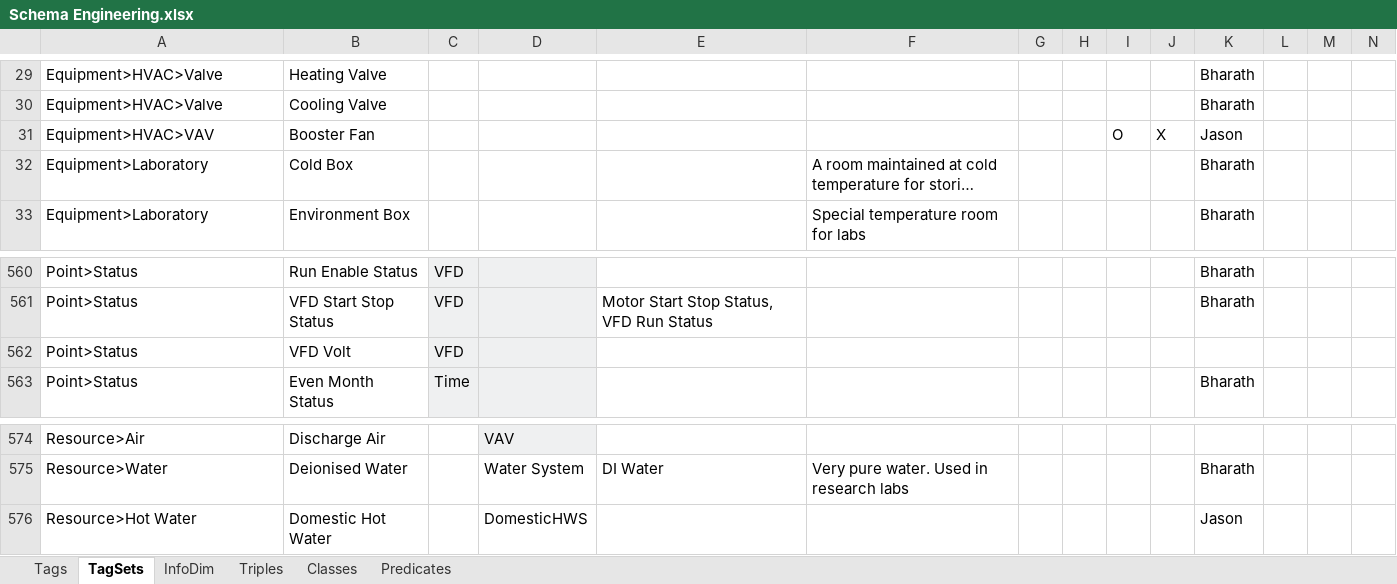
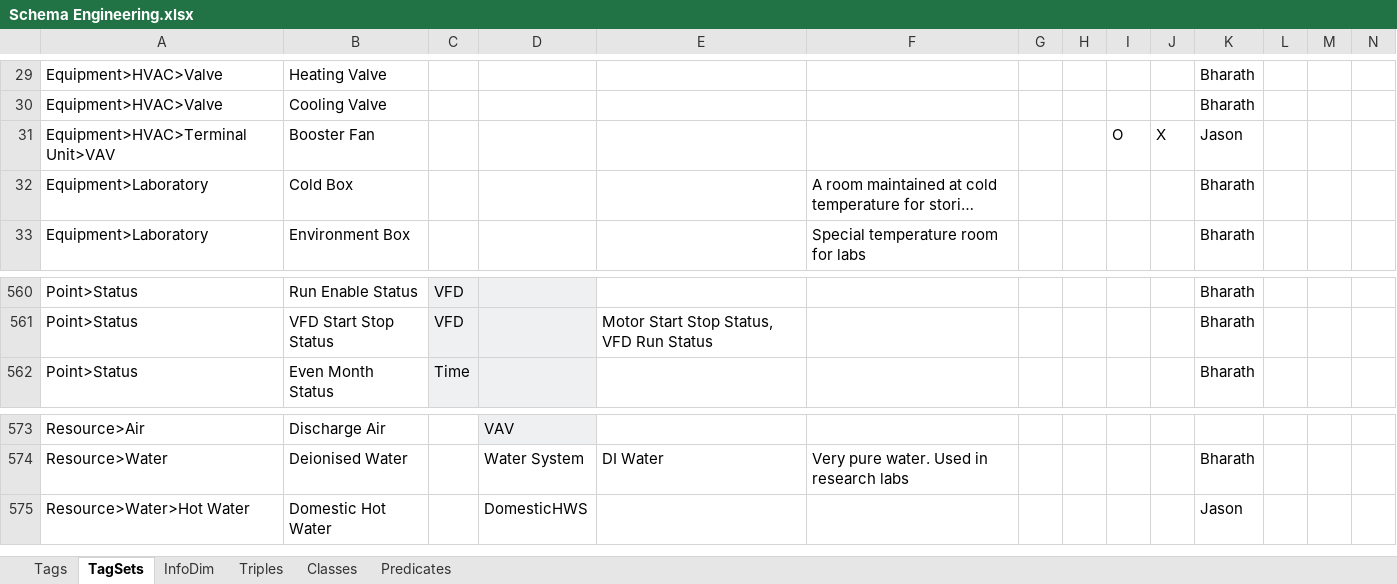
Before and after one commit to aslakjohansen/GroundTruth-1, an Excel workbook: BuildingSchema/Schema Engineering.xlsx, sheet TagSets, drawn as a sheet; only a part is shown, gaps mark what is left out; long unchanged cells end in …; values as stored, in another font and other column widths than the file's, no borders; charts and pictures and conditional formats not drawn; removed rows and columns are numbered as before the commit, all else as after; the diff names each change by its address in the sheet, - before the commit and + after, or states it on an @@ line.

Commit message:
fixed a bug in BuildBrick. RDFlib can parse it now

```diff
--- a/BuildingSchema/Schema Engineering.xlsx (sheet TagSets)
+++ b/BuildingSchema/Schema Engineering.xlsx (sheet TagSets)
-A31: Equipment>HVAC>VAV
+A31: Equipment>HVAC>Terminal Unit>VAV
-row 562: Point>Status | VFD Volt | VFD
-A575: Resource>Hot Water
+A575: Resource>Water>Hot Water
```
Also changed, not shown: 3 other files.
